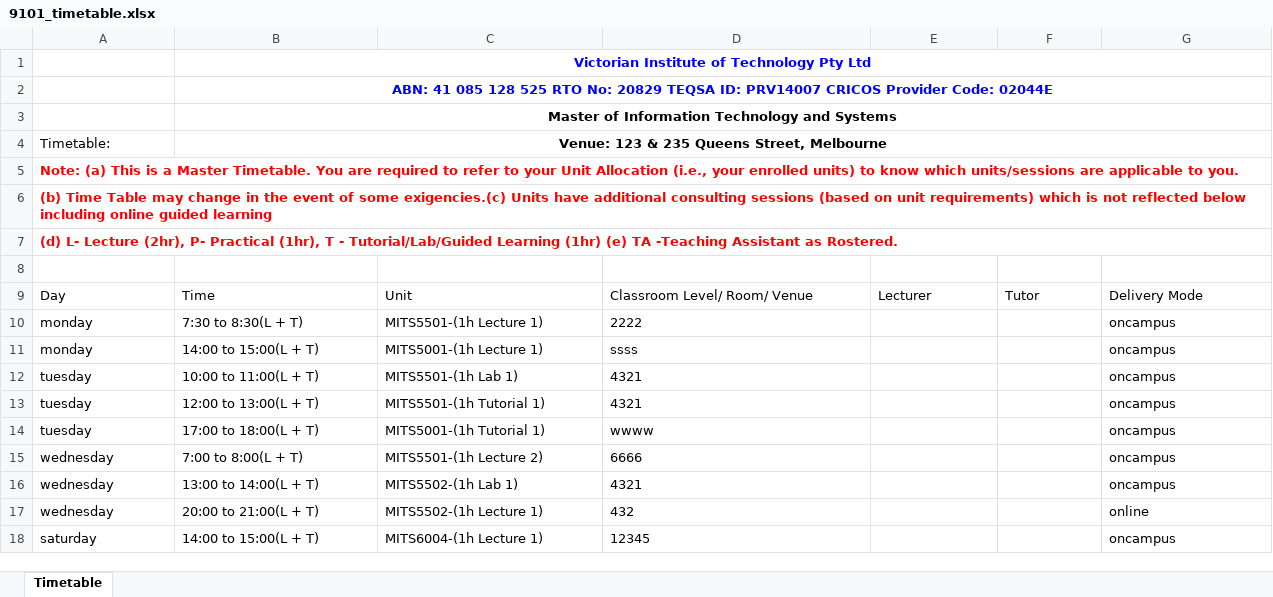
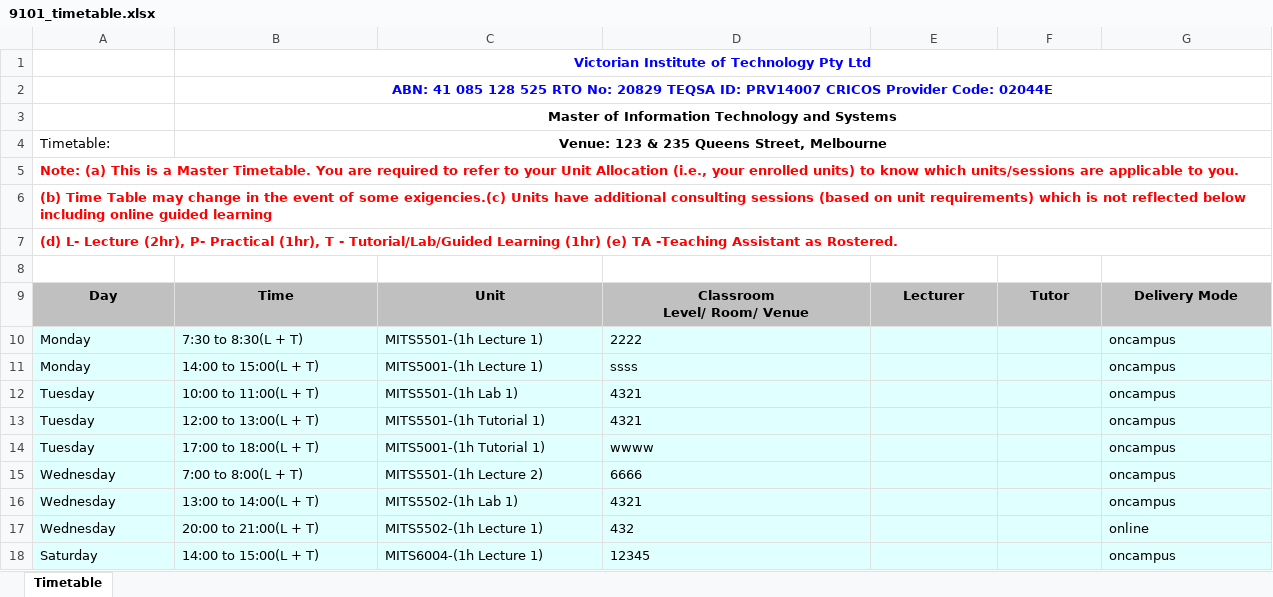
Before and after one commit to dinosauryeo/IT-project, an Excel workbook: 9101_timetable.xlsx, sheet Timetable, drawn as a sheet; values as stored, in another font and other column widths than the file's, no borders; charts and pictures not drawn; ↵ is a line break in a cell; the diff names each change by its address in the sheet, - before the commit and + after, or states it on an @@ line.

```diff
--- a/9101_timetable.xlsx (sheet Timetable)
+++ b/9101_timetable.xlsx (sheet Timetable)
@@ A9:G9 fill: none → #C0C0C0, bold: off → on, alignment: left → center @@
-D9: Classroom Level/ Room/ Venue
+D9: Classroom ↵ Level/ Room/ Venue
-A10:A11: monday
+A10:A11: Monday
-A10:G18 fill: none
+A10:G18 fill: #E0FFFF
-A12:A14: tuesday
+A12:A14: Tuesday
-A15:A17: wednesday
+A15:A17: Wednesday
-A18: saturday
+A18: Saturday
```
Also changed, not shown: charts or pictures, 1213_timetable.xlsx, 1234_timetable.xlsx, 9 other files.
